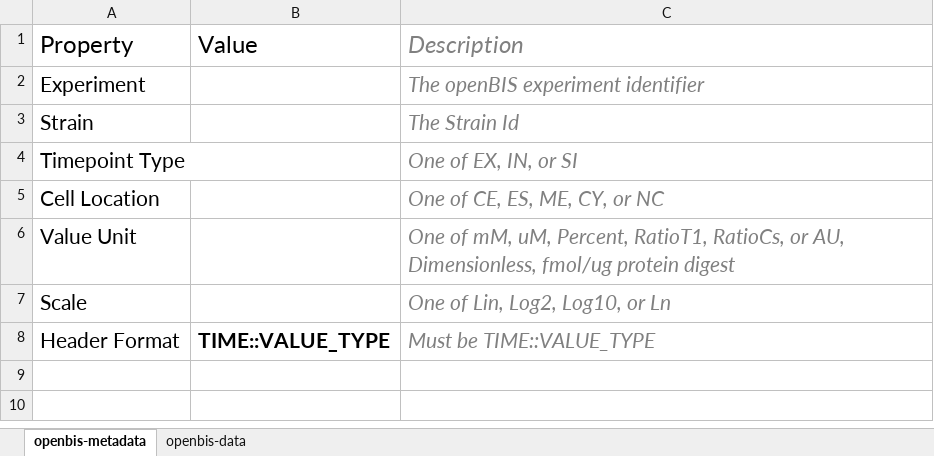
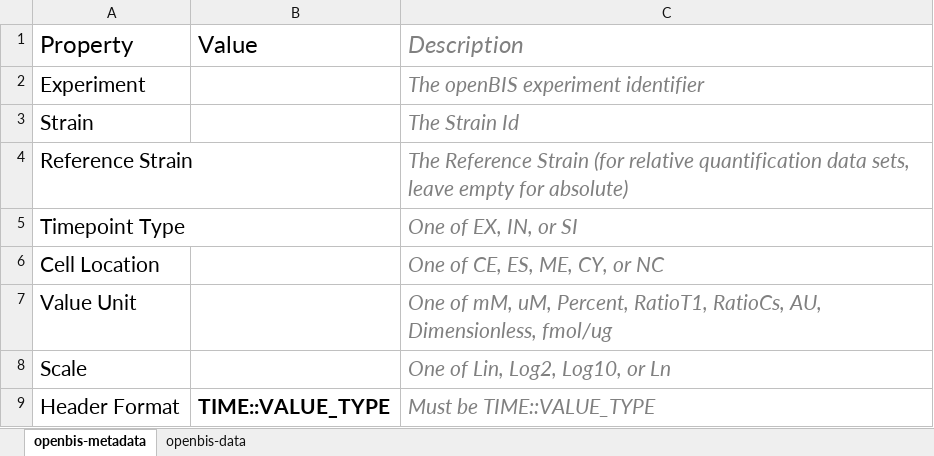
Before and after one commit to Smoac/openbis-fork, an Excel workbook: eu_basynthec/sourceTest/examples/Proteomics-Template.xlsx, sheet openbis-metadata, drawn as a sheet; values as stored, in another font and other column widths than the file's, no borders; addresses are those after the commit; the diff names each change by its address in the sheet, - before the commit and + after, or states it on an @@ line.

Commit message:
CCS-7, SP-30 Finalized proteomics format
SVN: 25376

```diff
--- a/eu_basynthec/sourceTest/examples/Proteomics-Template.xlsx (sheet openbis-metadata)
+++ b/eu_basynthec/sourceTest/examples/Proteomics-Template.xlsx (sheet openbis-metadata)
+row 4: Reference Strain |  | The Reference Strain (for relative quantification data sets, leave empty for absolute)
-C7: …RatioT1, RatioCs, or AU, Dimensionless, fmol/ug protein digest
+C7: …RatioT1, RatioCs, AU, Dimensionless, fmol/ug
```
Also changed, not shown: eu_basynthec/sourceTest/examples/Proteomics-Example.xlsx, 2 other files.
